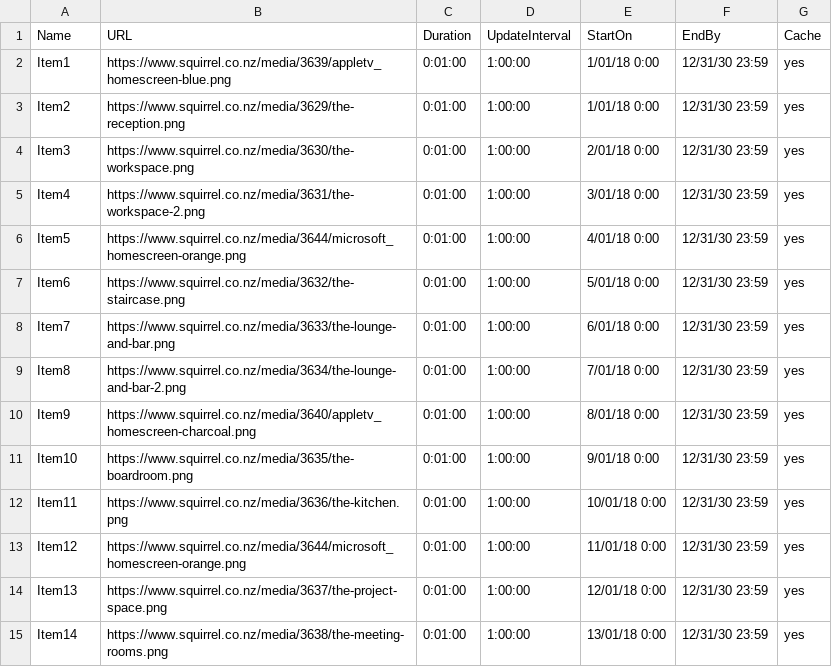
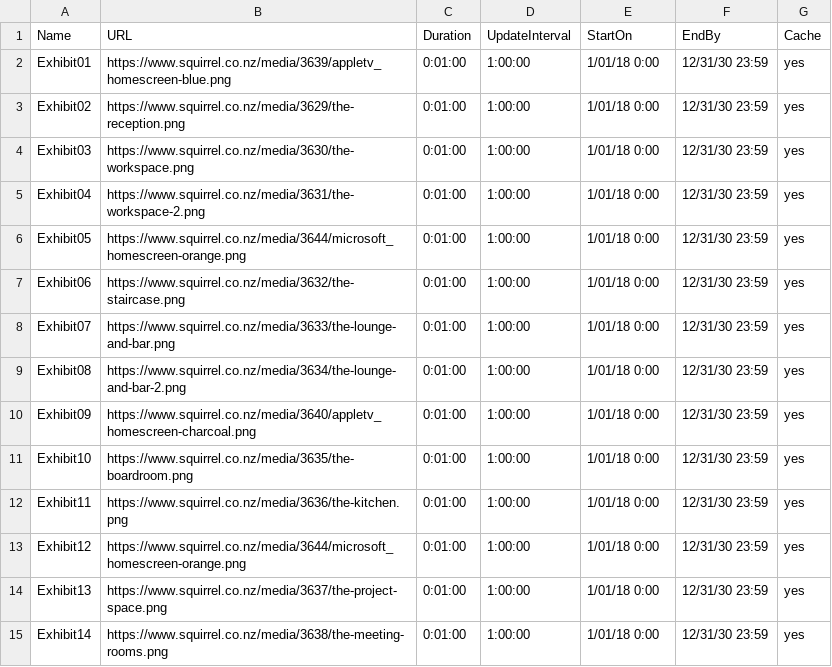
Before and after one commit to Imagetext-Ltd/Squirrel-Exhibit, a CSV file: Exhibit.csv, drawn as a sheet.

Commit message:
Update Exhibit.csv

```diff
--- a/Exhibit.csv
+++ b/Exhibit.csv
@@ -1,15 +1,15 @@
 Name,URL,Duration,UpdateInterval,StartOn,EndBy,Cache
-Item1,https://www.squirrel.co.nz/media/3639/appletv_homescreen-blue.png,0:01:00,1:00:00,1/01/18 0:00,12/31/30 23:59,yes
-Item2,https://www.squirrel.co.nz/media/3629/the-reception.png,0:01:00,1:00:00,1/01/18 0:00,12/31/30 23:59,yes
-Item3,https://www.squirrel.co.nz/media/3630/the-workspace.png,0:01:00,1:00:00,2/01/18 0:00,12/31/30 23:59,yes
-Item4,https://www.squirrel.co.nz/media/3631/the-workspace-2.png,0:01:00,1:00:00,3/01/18 0:00,12/31/30 23:59,yes
-Item5,https://www.squirrel.co.nz/media/3644/microsoft_homescreen-orange.png,0:01:00,1:00:00,4/01/18 0:00,12/31/30 23:59,yes
-Item6,https://www.squirrel.co.nz/media/3632/the-staircase.png,0:01:00,1:00:00,5/01/18 0:00,12/31/30 23:59,yes
-Item7,https://www.squirrel.co.nz/media/3633/the-lounge-and-bar.png,0:01:00,1:00:00,6/01/18 0:00,12/31/30 23:59,yes
-Item8,https://www.squirrel.co.nz/media/3634/the-lounge-and-bar-2.png,0:01:00,1:00:00,7/01/18 0:00,12/31/30 23:59,yes
-Item9,https://www.squirrel.co.nz/media/3640/appletv_homescreen-charcoal.png,0:01:00,1:00:00,8/01/18 0:00,12/31/30 23:59,yes
-Item10,https://www.squirrel.co.nz/media/3635/the-boardroom.png,0:01:00,1:00:00,9/01/18 0:00,12/31/30 23:59,yes
-Item11,https://www.squirrel.co.nz/media/3636/the-kitchen.png,0:01:00,1:00:00,10/01/18 0:00,12/31/30 23:59,yes
-Item12,https://www.squirrel.co.nz/media/3644/microsoft_homescreen-orange.png,0:01:00,1:00:00,11/01/18 0:00,12/31/30 23:59,yes
-Item13,https://www.squirrel.co.nz/media/3637/the-project-space.png,0:01:00,1:00:00,12/01/18 0:00,12/31/30 23:59,yes
-Item14,https://www.squirrel.co.nz/media/3638/the-meeting-rooms.png,0:01:00,1:00:00,13/01/18 0:00,12/31/30 23:59,yes
+Exhibit01,https://www.squirrel.co.nz/media/3639/appletv_homescreen-blue.png,0:01:00,1:00:00,1/01/18 0:00,12/31/30 23:59,yes
+Exhibit02,https://www.squirrel.co.nz/media/3629/the-reception.png,0:01:00,1:00:00,1/01/18 0:00,12/31/30 23:59,yes
+Exhibit03,https://www.squirrel.co.nz/media/3630/the-workspace.png,0:01:00,1:00:00,1/01/18 0:00,12/31/30 23:59,yes
+Exhibit04,https://www.squirrel.co.nz/media/3631/the-workspace-2.png,0:01:00,1:00:00,1/01/18 0:00,12/31/30 23:59,yes
+Exhibit05,https://www.squirrel.co.nz/media/3644/microsoft_homescreen-orange.png,0:01:00,1:00:00,1/01/18 0:00,12/31/30 23:59,yes
+Exhibit06,https://www.squirrel.co.nz/media/3632/the-staircase.png,0:01:00,1:00:00,1/01/18 0:00,12/31/30 23:59,yes
+Exhibit07,https://www.squirrel.co.nz/media/3633/the-lounge-and-bar.png,0:01:00,1:00:00,1/01/18 0:00,12/31/30 23:59,yes
+Exhibit08,https://www.squirrel.co.nz/media/3634/the-lounge-and-bar-2.png,0:01:00,1:00:00,1/01/18 0:00,12/31/30 23:59,yes
+Exhibit09,https://www.squirrel.co.nz/media/3640/appletv_homescreen-charcoal.png,0:01:00,1:00:00,1/01/18 0:00,12/31/30 23:59,yes
+Exhibit10,https://www.squirrel.co.nz/media/3635/the-boardroom.png,0:01:00,1:00:00,1/01/18 0:00,12/31/30 23:59,yes
+Exhibit11,https://www.squirrel.co.nz/media/3636/the-kitchen.png,0:01:00,1:00:00,1/01/18 0:00,12/31/30 23:59,yes
+Exhibit12,https://www.squirrel.co.nz/media/3644/microsoft_homescreen-orange.png,0:01:00,1:00:00,1/01/18 0:00,12/31/30 23:59,yes
+Exhibit13,https://www.squirrel.co.nz/media/3637/the-project-space.png,0:01:00,1:00:00,1/01/18 0:00,12/31/30 23:59,yes
+Exhibit14,https://www.squirrel.co.nz/media/3638/the-meeting-rooms.png,0:01:00,1:00:00,1/01/18 0:00,12/31/30 23:59,yes
```
